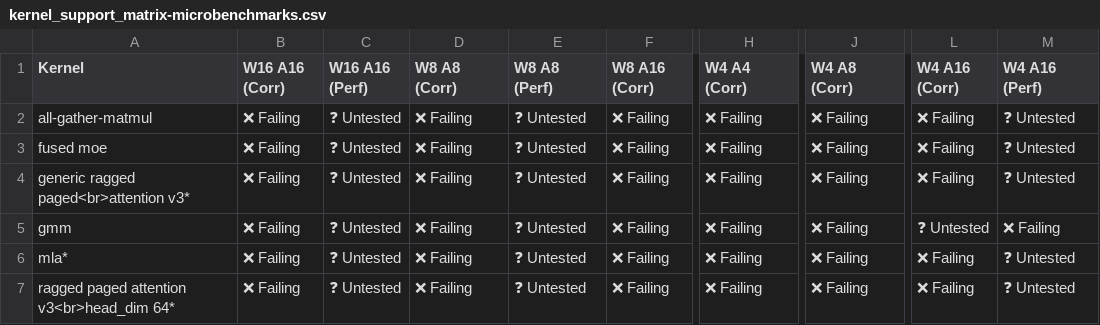
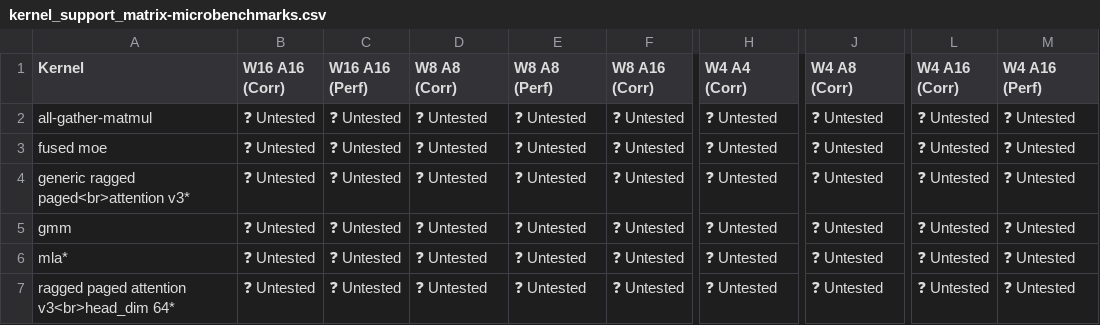
Before and after one commit to j-luwierski/vllm-tpu-inference-qwen4exp-mtp, a CSV file: tpu-interface/support_matrices/nightly/v7x/flax_nnx/kernel_support_matrix-microbenchmarks.csv, drawn as a sheet; only a part is shown, gaps mark what is left out; the diff names each change by its address in the sheet, - before the commit and + after, or states it on an @@ line.

Commit message:
[skip ci] Update nightly support matrices for flax_nnx (v6e/v7x)
Signed-off-by: Buildkite Bot <buildkite-bot@users.noreply.github.com>

```diff
--- a/tpu-interface/support_matrices/nightly/v7x/flax_nnx/kernel_support_matrix-microbenchmarks.csv
+++ b/tpu-interface/support_matrices/nightly/v7x/flax_nnx/kernel_support_matrix-microbenchmarks.csv
-B2:B7 (W16 A16 (Corr)): ❌ Failing
+B2:B7 (W16 A16 (Corr)): ❓ Untested
-D2:D7 (W8 A8 (Corr)): ❌ Failing
+D2:D7 (W8 A8 (Corr)): ❓ Untested
-F2:F7 (W8 A16 (Corr)): ❌ Failing
+F2:F7 (W8 A16 (Corr)): ❓ Untested
-H2:H7 (W4 A4 (Corr)): ❌ Failing
+H2:H7 (W4 A4 (Corr)): ❓ Untested
-J2:J7 (W4 A8 (Corr)): ❌ Failing
+J2:J7 (W4 A8 (Corr)): ❓ Untested
-L2:L4 (W4 A16 (Corr)): ❌ Failing
+L2:L4 (W4 A16 (Corr)): ❓ Untested
-M5 (W4 A16 (Perf)): ❌ Failing
+M5 (W4 A16 (Perf)): ❓ Untested
-L6:L7 (W4 A16 (Corr)): ❌ Failing
+L6:L7 (W4 A16 (Corr)): ❓ Untested
```
Also changed, not shown: tpu-interface/support_matrices/nightly/v6e/flax_nnx/feature_support_matrix.csv, tpu-interface/support_matrices/nightly/v7x/flax_nnx/feature_support_matrix.csv, 7 other files.
